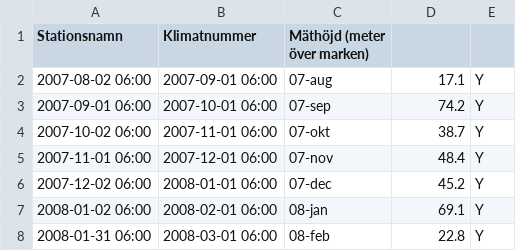
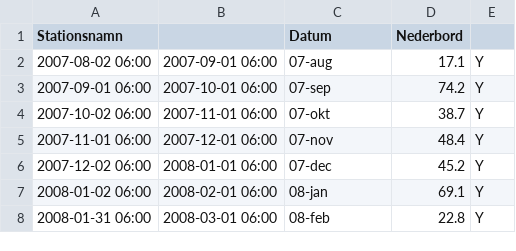
Before and after one commit to Zemiek/infProj, a CSV file: smhi-opendata_23_98210_corrected-archive_2020-03-01_13-00-00.csv, drawn as a sheet; only a part is shown.

Commit message:
Update smhi-opendata_23_98210_corrected-archive_2020-03-01_13-00-00.csv

```diff
--- a/smhi-opendata_23_98210_corrected-archive_2020-03-01_13-00-00.csv
+++ b/smhi-opendata_23_98210_corrected-archive_2020-03-01_13-00-00.csv
@@ -1,2 +1,2 @@
-Stationsnamn;Klimatnummer;Mäthöjd (meter över marken);;;;
+Stationsnamn;;Datum;Nederbord;;;;
 2007-08-02 06:00;2007-09-01 06:00;07-aug;17.1;Y;;
```
